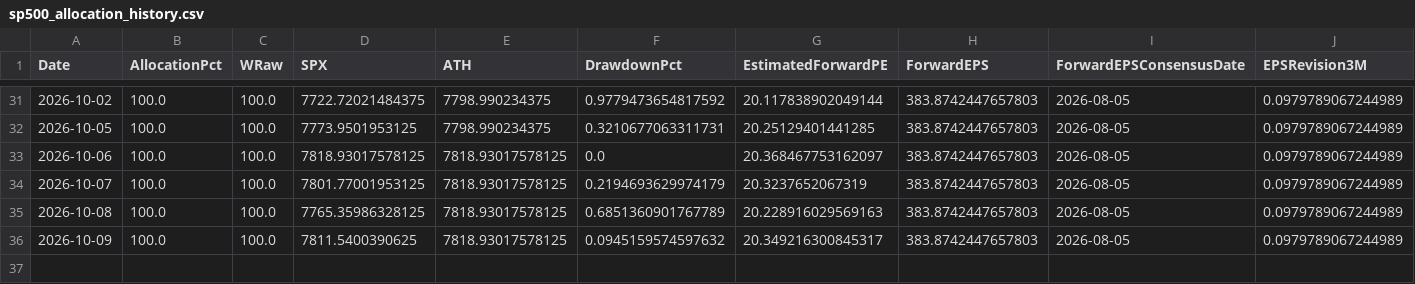
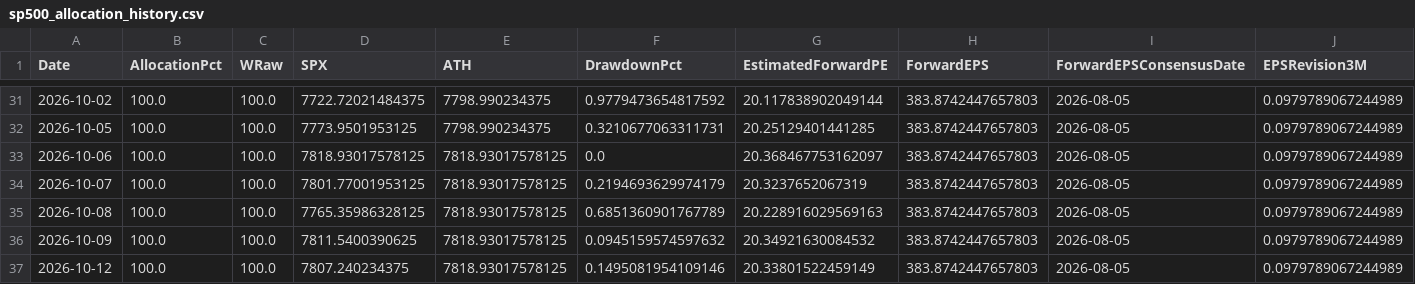
Before and after one commit to RH-102/my-index, a CSV file: data/sp500_allocation_history.csv, drawn as a sheet; only a part is shown, gaps mark what is left out; rows hold the shown columns only; the diff names each change by its address in the sheet, - before the commit and + after, or states it on an @@ line.

```diff
--- a/data/sp500_allocation_history.csv
+++ b/data/sp500_allocation_history.csv
-G36 (EstimatedForwardPE): 20.349216300845317
+G36 (EstimatedForwardPE): 20.34921630084532
+row 37: 2026-10-12 | 100.0 | 100.0 | 7807.240234375 | 7818.93017578125 | 0.1495081954109146 | 20.33801522459149 | 383.8742447657803 | 2026-08-05 | 0.0979789067244989
```
Also changed, not shown: data/benchmark_history.csv, data/index_history.csv, 14 other files.
